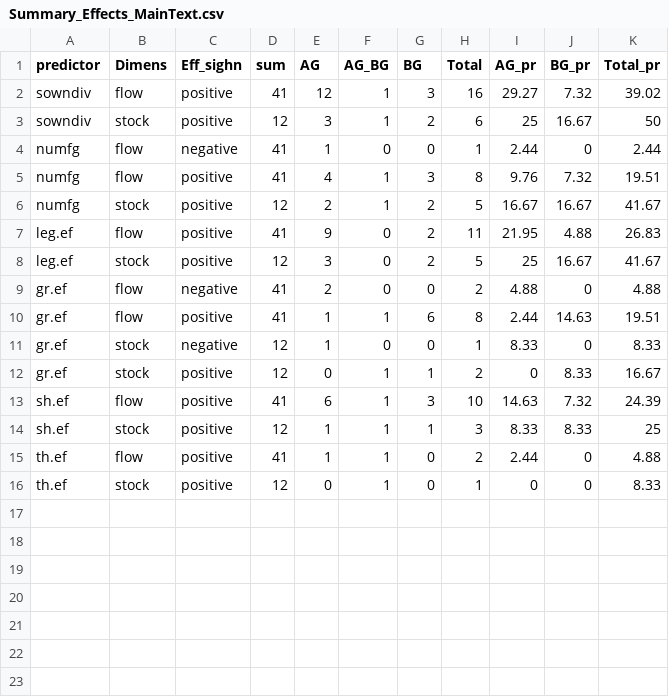
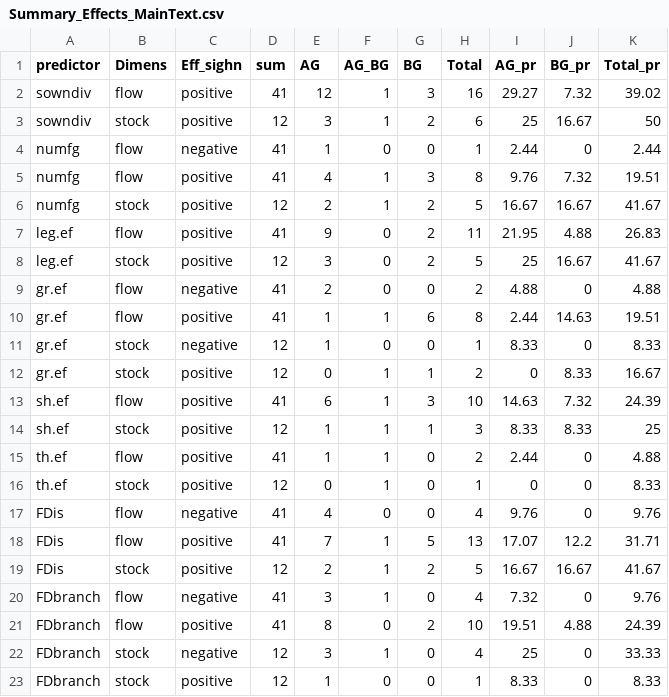
Before and after one commit to oksanabuzh/MultitrBEF_JenaExperiment, a CSV file: Results/Summary_Effects_MainText.csv, drawn as a sheet.

```diff
--- a/Results/Summary_Effects_MainText.csv
+++ b/Results/Summary_Effects_MainText.csv
@@ -16 +16,8 @@ th.ef,flow,positive,41,1,1,0,2,2.44,0,4.88
 th.ef,stock,positive,12,0,1,0,1,0,0,8.33
+FDis,flow,negative,41,4,0,0,4,9.76,0,9.76
+FDis,flow,positive,41,7,1,5,13,17.07,12.2,31.71
+FDis,stock,positive,12,2,1,2,5,16.67,16.67,41.67
+FDbranch,flow,negative,41,3,1,0,4,7.32,0,9.76
+FDbranch,flow,positive,41,8,0,2,10,19.51,4.88,24.39
+FDbranch,stock,negative,12,3,1,0,4,25,0,33.33
+FDbranch,stock,positive,12,1,0,0,1,8.33,0,8.33
```
Also changed, not shown: 6 other files.
